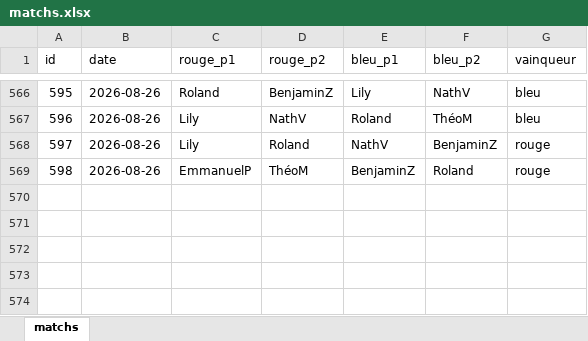
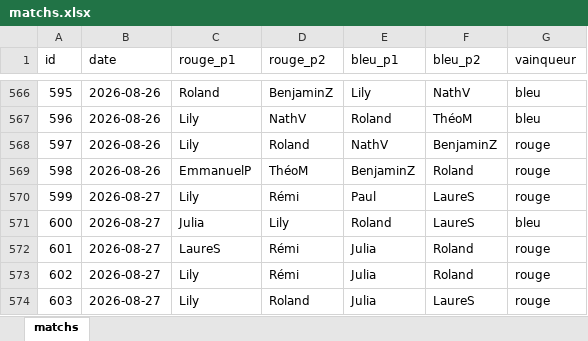
Before and after one commit to CBGP-activities/Foosball, an Excel workbook: data/matchs.xlsx, sheet matchs, drawn as a sheet; only a part is shown, gaps mark what is left out; values as stored, in another font and other column widths than the file's, no borders; the diff names each change by its address in the sheet, - before the commit and + after, or states it on an @@ line.

```diff
--- a/data/matchs.xlsx (sheet matchs)
+++ b/data/matchs.xlsx (sheet matchs)
+row 570: 599 | 2026-08-27 | Lily | Rémi | Paul | LaureS | rouge
+row 571: 600 | 2026-08-27 | Julia | Lily | Roland | LaureS | bleu
+row 572: 601 | 2026-08-27 | LaureS | Rémi | Julia | Roland | rouge
+row 573: 602 | 2026-08-27 | Lily | Rémi | Julia | Roland | rouge
+row 574: 603 | 2026-08-27 | Lily | Roland | Julia | LaureS | rouge
```
Also changed, not shown: 13 other files.
